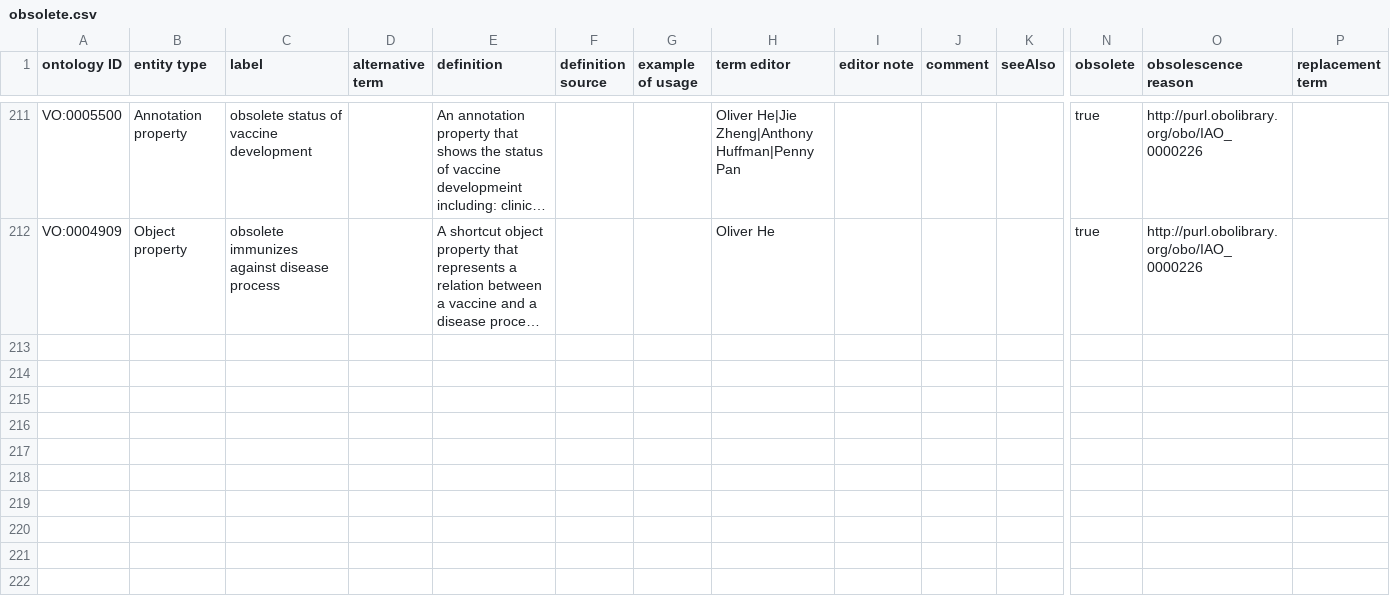
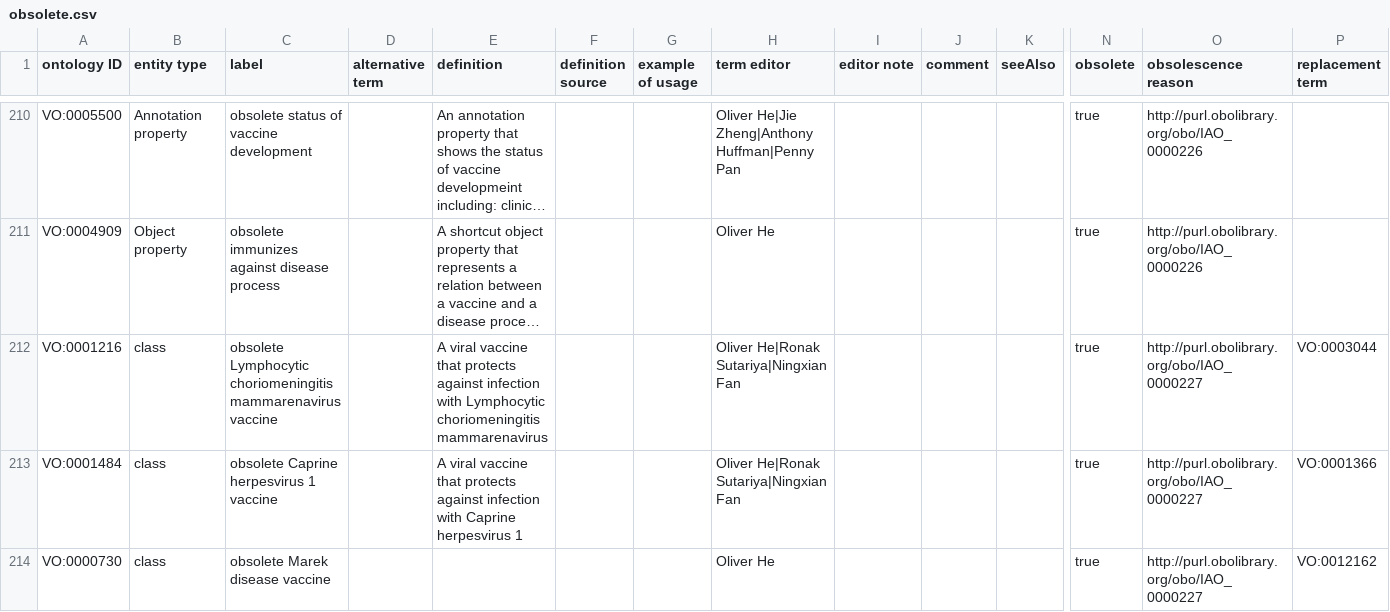
Before and after one commit to vaccineontology/VO, a CSV file: src/templates/obsolete.csv, drawn as a sheet; only a part is shown, gaps mark what is left out; long unchanged cells end in …; rows hold the shown columns only; the diff covers the shown part only; the diff names each change by its address in the sheet, - before the commit and + after, or states it on an @@ line.

Commit message:
add some deprecated terms due to duplication

```diff
--- a/src/templates/obsolete.csv
+++ b/src/templates/obsolete.csv
+row 212: VO:0001216 | class | obsolete Lymphocytic choriomeningitis mammarenavirus vaccine |  | A viral vaccine that protects against infection with Lymphocytic choriomeningitis mammarenavirus |  |  | Oliver He|Ronak Sutariya|Ningxian Fan |  |  |  | true | http://purl.obolibrary.org/obo/IAO_0000227 | VO:0003044
+row 213: VO:0001484 | class | obsolete Caprine herpesvirus 1 vaccine |  | A viral vaccine that protects against infection with Caprine herpesvirus 1 |  |  | Oliver He|Ronak Sutariya|Ningxian Fan |  |  |  | true | http://purl.obolibrary.org/obo/IAO_0000227 | VO:0001366
+row 214: VO:0000730 | class | obsolete Marek disease vaccine |  |  |  |  | Oliver He |  |  |  | true | http://purl.obolibrary.org/obo/IAO_0000227 | VO:0012162
```
Also changed, not shown: 3 added rows and 1 removed row elsewhere in this file, 1 other file.
